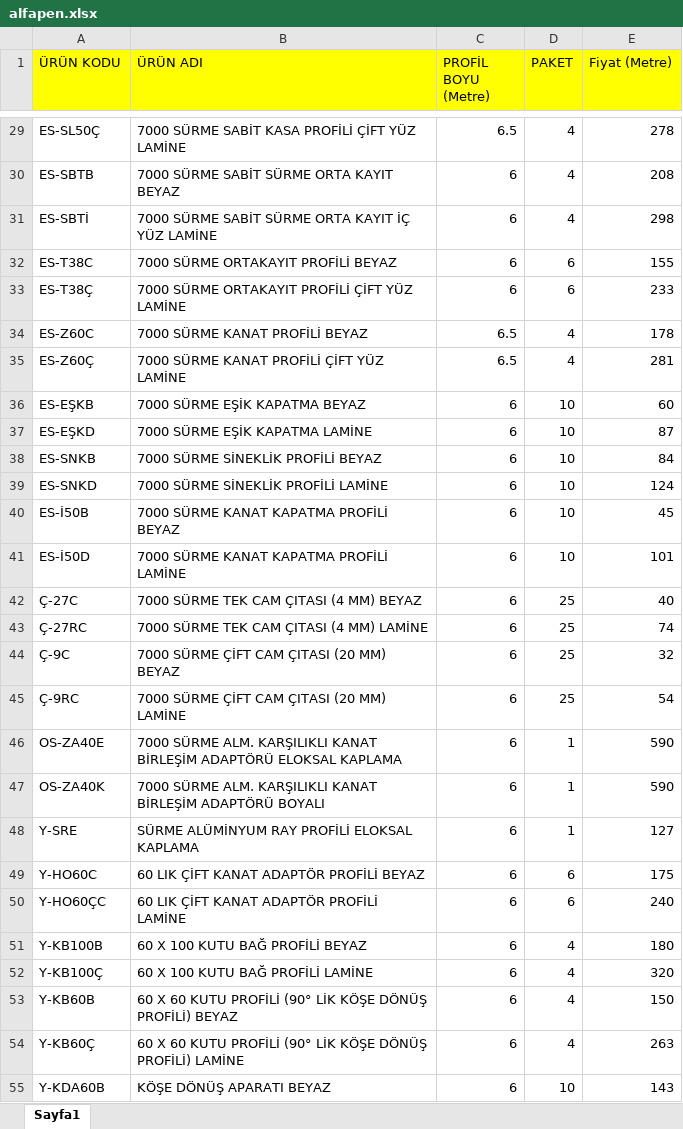
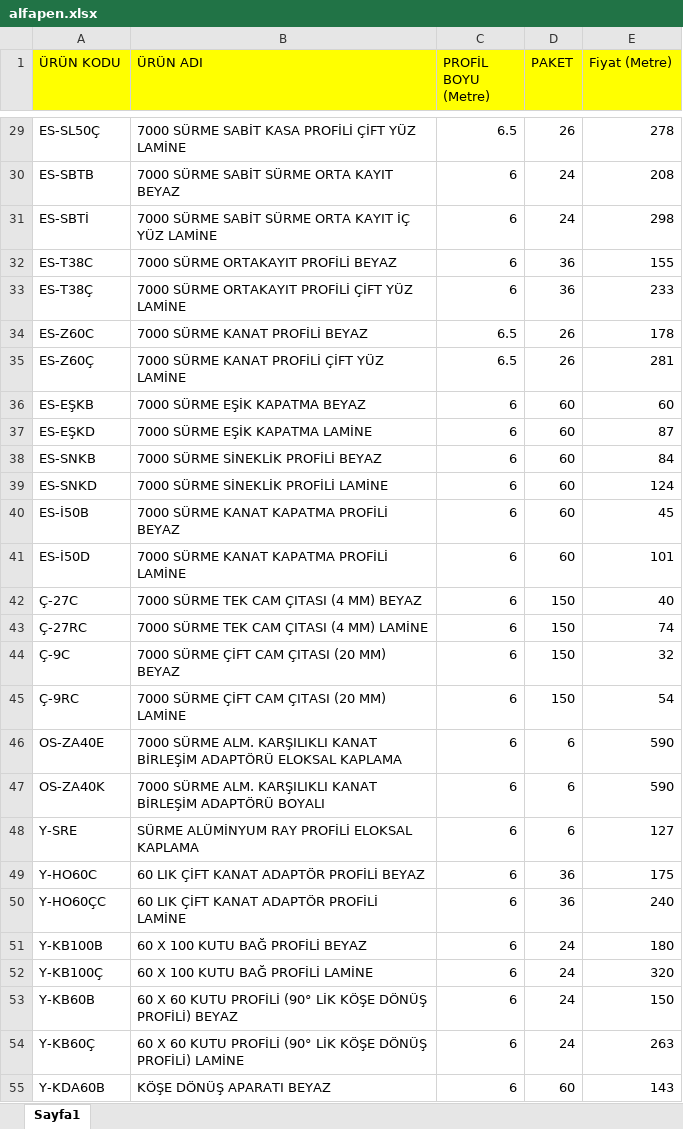
Before and after one commit to TahirAtakanCan/osmYapi, an Excel workbook: assets/excel/alfapen.xlsx, sheet Sayfa1, drawn as a sheet; only a part is shown, gaps mark what is left out; values as stored, in another font and other column widths than the file's, no borders; the diff covers the shown part only; the diff names each change by its address in the sheet, - before the commit and + after, or states it on an @@ line.

```diff
--- a/assets/excel/alfapen.xlsx (sheet Sayfa1)
+++ b/assets/excel/alfapen.xlsx (sheet Sayfa1)
-D29 (PAKET): 4
+D29 (PAKET): 26
-D30:D31 (PAKET): 4
+D30:D31 (PAKET): 24
-D32:D33 (PAKET): 6
+D32:D33 (PAKET): 36
-D34:D35 (PAKET): 4
+D34:D35 (PAKET): 26
-D36:D41 (PAKET): 10
+D36:D41 (PAKET): 60
-D42:D45 (PAKET): 25
+D42:D45 (PAKET): 150
-D46:D48 (PAKET): 1
+D46:D48 (PAKET): 6
-D49:D50 (PAKET): 6
+D49:D50 (PAKET): 36
-D51:D54 (PAKET): 4
+D51:D54 (PAKET): 24
-D55 (PAKET): 10
+D55 (PAKET): 60
```
Also changed, not shown: 55 edited cells elsewhere in this sheet, 9 other files.
